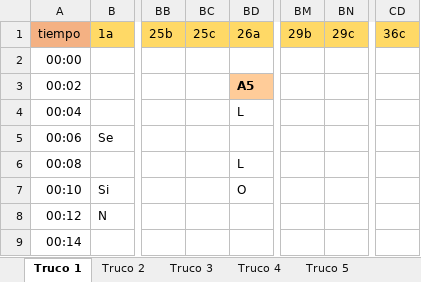
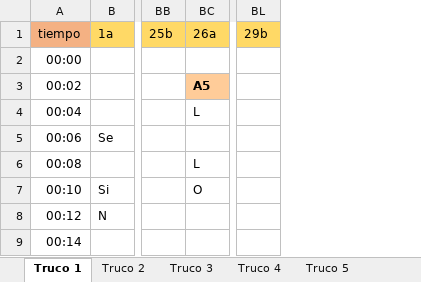
Before and after one commit to davidbestue/laugh_clap, an Excel workbook: ANOTACIONES2.xlsx, sheet Truco 1, drawn as a sheet; only a part is shown, gaps mark what is left out; values as stored, in another font and other column widths than the file's, no borders; the diff names each change by its address in the sheet, - before the commit and + after, or states it on an @@ line.

```diff
--- a/ANOTACIONES2.xlsx (sheet Truco 1)
+++ b/ANOTACIONES2.xlsx (sheet Truco 1)
-column BC (25c), empty
-column BN (29c), empty
-column CD (36c), empty
```
Also changed, not shown: 1 other file.
